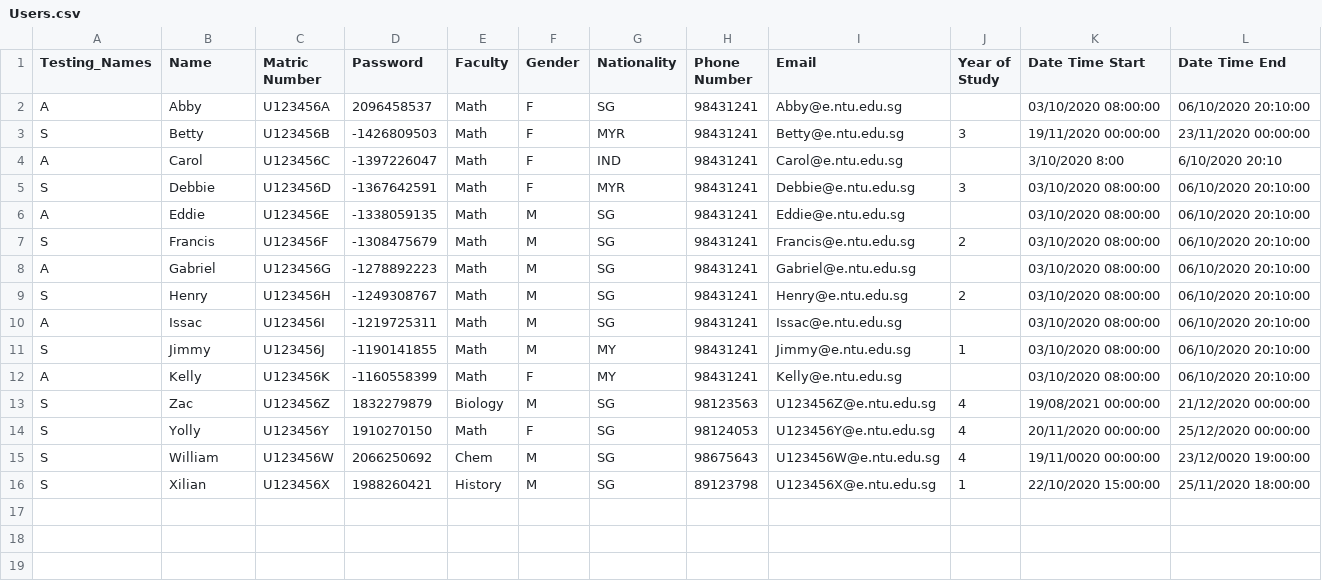
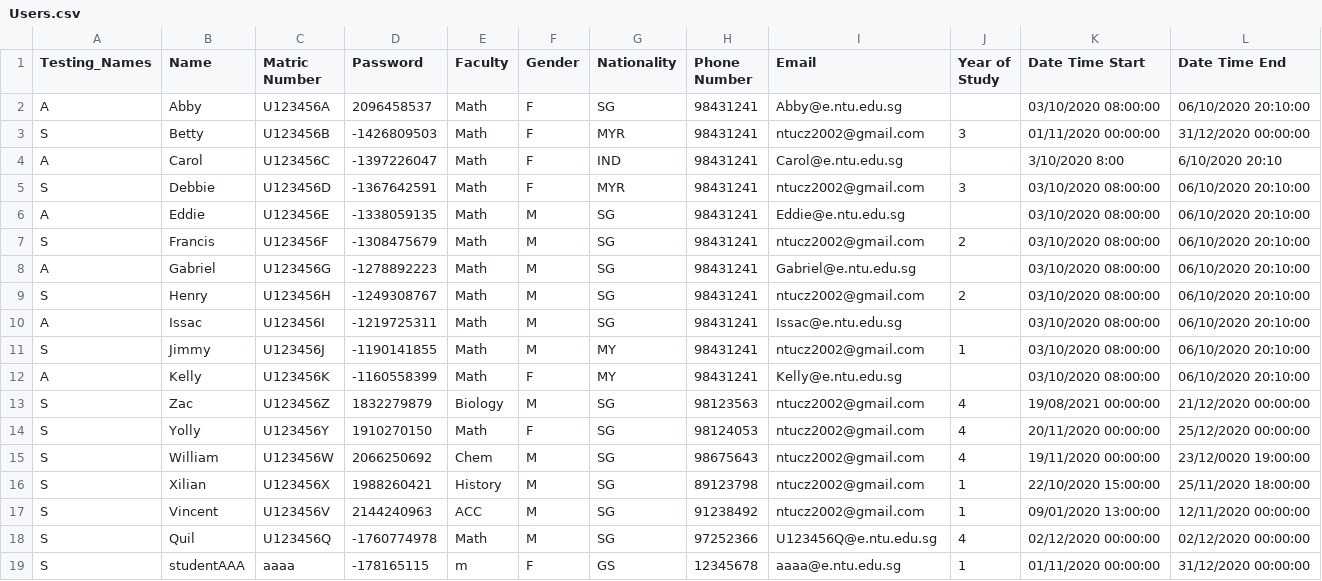
Before and after one commit to buithuytien/STAR, a CSV file: STAR-Final/src/database/Users.csv, drawn as a sheet.

```diff
--- a/STAR-Final/src/database/Users.csv
+++ b/STAR-Final/src/database/Users.csv
@@ -2,15 +2,18 @@ Testing_Names,Name,Matric Number,Password,Faculty,Gender,Nationality,Phone Numbe
 A,Abby,U123456A,2096458537,Math,F,SG,98431241,Abby@e.ntu.edu.sg,,03/10/2020 08:00:00,06/10/2020 20:10:00
-S,Betty,U123456B,-1426809503,Math,F,MYR,98431241,Betty@e.ntu.edu.sg,3,19/11/2020 00:00:00,23/11/2020 00:00:00
+S,Betty,U123456B,-1426809503,Math,F,MYR,98431241,ntucz2002@gmail.com,3,01/11/2020 00:00:00,31/12/2020 00:00:00
 A,Carol,U123456C,-1397226047,Math,F,IND,98431241,Carol@e.ntu.edu.sg,,3/10/2020 8:00,6/10/2020 20:10
-S,Debbie,U123456D,-1367642591,Math,F,MYR,98431241,Debbie@e.ntu.edu.sg,3,03/10/2020 08:00:00,06/10/2020 20:10:00
+S,Debbie,U123456D,-1367642591,Math,F,MYR,98431241,ntucz2002@gmail.com,3,03/10/2020 08:00:00,06/10/2020 20:10:00
 A,Eddie,U123456E,-1338059135,Math,M,SG,98431241,Eddie@e.ntu.edu.sg,,03/10/2020 08:00:00,06/10/2020 20:10:00
-S,Francis,U123456F,-1308475679,Math,M,SG,98431241,Francis@e.ntu.edu.sg,2,03/10/2020 08:00:00,06/10/2020 20:10:00
+S,Francis,U123456F,-1308475679,Math,M,SG,98431241,ntucz2002@gmail.com,2,03/10/2020 08:00:00,06/10/2020 20:10:00
 A,Gabriel,U123456G,-1278892223,Math,M,SG,98431241,Gabriel@e.ntu.edu.sg,,03/10/2020 08:00:00,06/10/2020 20:10:00
-S,Henry,U123456H,-1249308767,Math,M,SG,98431241,Henry@e.ntu.edu.sg,2,03/10/2020 08:00:00,06/10/2020 20:10:00
+S,Henry,U123456H,-1249308767,Math,M,SG,98431241,ntucz2002@gmail.com,2,03/10/2020 08:00:00,06/10/2020 20:10:00
 A,Issac,U123456I,-1219725311,Math,M,SG,98431241,Issac@e.ntu.edu.sg,,03/10/2020 08:00:00,06/10/2020 20:10:00
-S,Jimmy,U123456J,-1190141855,Math,M,MY,98431241,Jimmy@e.ntu.edu.sg,1,03/10/2020 08:00:00,06/10/2020 20:10:00
+S,Jimmy,U123456J,-1190141855,Math,M,MY,98431241,ntucz2002@gmail.com,1,03/10/2020 08:00:00,06/10/2020 20:10:00
 A,Kelly,U123456K,-1160558399,Math,F,MY,98431241,Kelly@e.ntu.edu.sg,,03/10/2020 08:00:00,06/10/2020 20:10:00
-S,Zac,U123456Z,1832279879,Biology,M,SG,98123563,U123456Z@e.ntu.edu.sg,4,19/08/2021 00:00:00,21/12/2020 00:00:00
-S,Yolly,U123456Y,1910270150,Math,F,SG,98124053,U123456Y@e.ntu.edu.sg,4,20/11/2020 00:00:00,25/12/2020 00:00:00
-S,William,U123456W,2066250692,Chem,M,SG,98675643,U123456W@e.ntu.edu.sg,4,19/11/0020 00:00:00,23/12/0020 19:00:00
-S,Xilian,U123456X,1988260421,History,M,SG,89123798,U123456X@e.ntu.edu.sg,1,22/10/2020 15:00:00,25/11/2020 18:00:00
+S,Zac,U123456Z,1832279879,Biology,M,SG,98123563,ntucz2002@gmail.com,4,19/08/2021 00:00:00,21/12/2020 00:00:00
+S,Yolly,U123456Y,1910270150,Math,F,SG,98124053,ntucz2002@gmail.com,4,20/11/2020 00:00:00,25/12/2020 00:00:00
+S,William,U123456W,2066250692,Chem,M,SG,98675643,ntucz2002@gmail.com,4,19/11/2020 00:00:00,23/12/0020 19:00:00
+S,Xilian,U123456X,1988260421,History,M,SG,89123798,ntucz2002@gmail.com,1,22/10/2020 15:00:00,25/11/2020 18:00:00
+S,Vincent,U123456V,2144240963,ACC,M,SG,91238492,ntucz2002@gmail.com,1,09/01/2020 13:00:00,12/11/2020 00:00:00
+S,Quil,U123456Q,-1760774978,Math,M,SG,97252366,U123456Q@e.ntu.edu.sg,4,02/12/2020 00:00:00,02/12/2020 00:00:00
+S,studentAAA,aaaa,-178165115,m,F,GS,12345678,aaaa@e.ntu.edu.sg,1,01/11/2020 00:00:00,31/12/2020 00:00:00
```
Also changed, not shown: STAR-Final/bin/database/Users.csv, STAR-Final/src/database/Course.csv, 20 other files.
